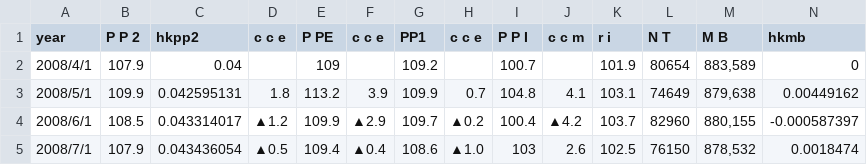
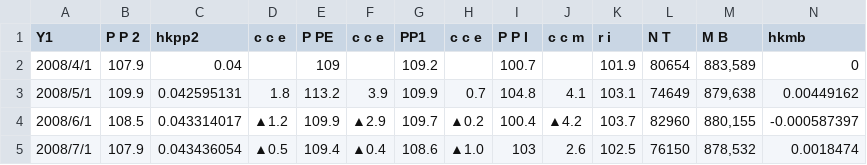
Before and after one commit to sasurainogoblin/soturon, a CSV file: hudousan1.csv, drawn as a sheet; only a part is shown.

Commit message:
Add files via upload

```diff
--- a/hudousan1.csv
+++ b/hudousan1.csv
@@ -1,2 +1,2 @@
-year,P P 2,hkpp2,c c e,P PE,c c e,PP1,c c e,P P  I,c c m,r i,N T,M B,hkmb
+Y1,P P 2,hkpp2,c c e,P PE,c c e,PP1,c c e,P P  I,c c m,r i,N T,M B,hkmb
 2008/4/1,107.9,0.04,,109,,109.2,,100.7,,101.9,80654,"883,589",0
```
